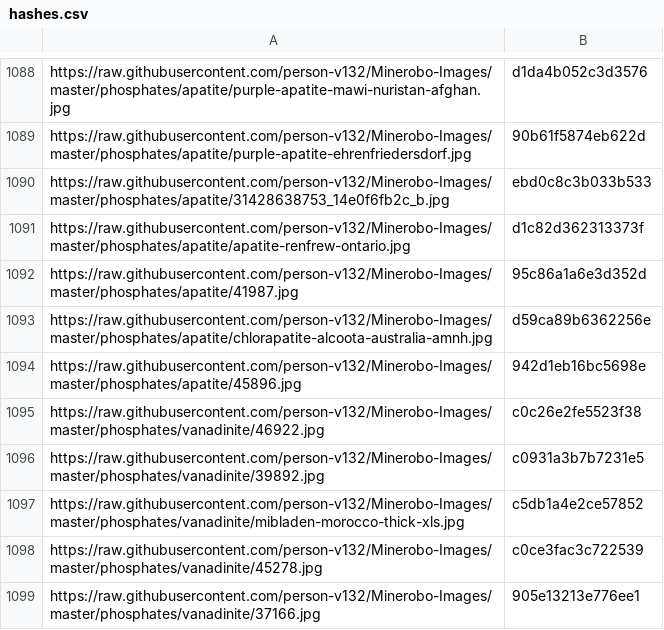
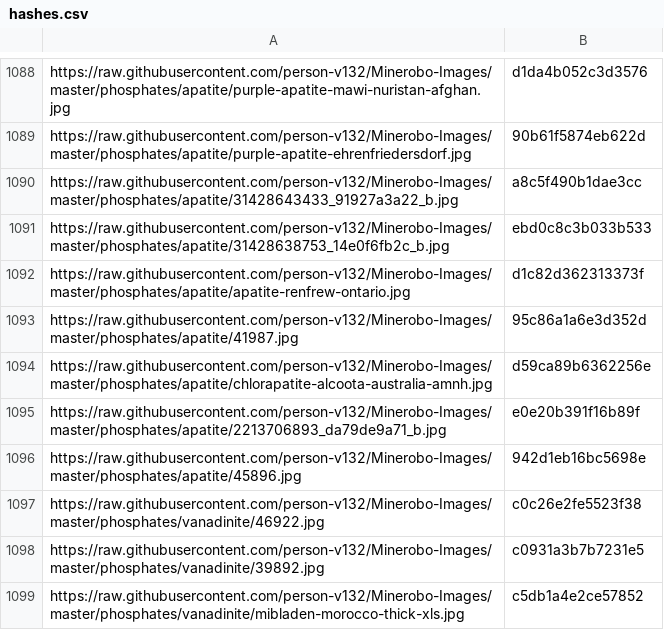
Before and after one commit to person-v132/Minerobo-Images, a CSV file: hashes.csv, drawn as a sheet; only a part is shown, gaps mark what is left out; the shorter side is filled out with more unchanged rows; the diff names each change by its address in the sheet, - before the commit and + after, or states it on an @@ line.

```diff
--- a/hashes.csv
+++ b/hashes.csv
+row 1090: https://raw.githubusercontent.com/person-v132/Minerobo-Images/master/phosphates/apatite/31428643433_91927a3a22_b.jpg | a8c5f490b1dae3cc
+row 1095: https://raw.githubusercontent.com/person-v132/Minerobo-Images/master/phosphates/apatite/2213706893_da79de9a71_b.jpg | e0e20b391f16b89f
```
